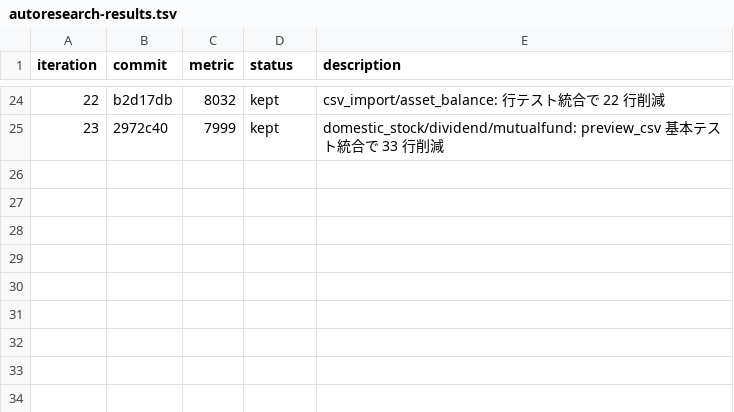
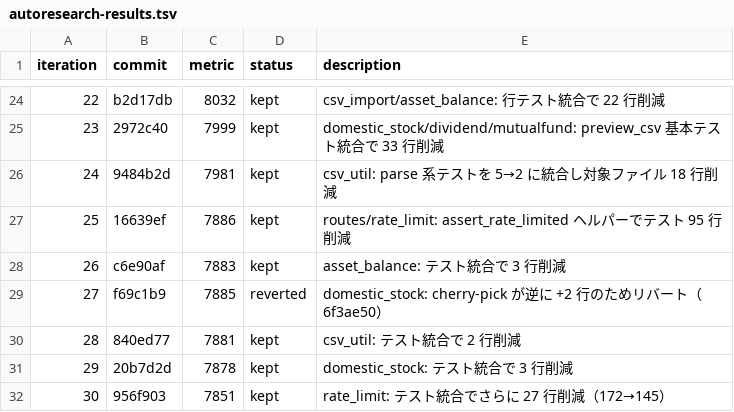
Before and after one commit to zaichu/shoken-webapp, a TSV file: autoresearch-results.tsv, drawn as a sheet; only a part is shown, gaps mark what is left out.

```diff
--- a/autoresearch-results.tsv
+++ b/autoresearch-results.tsv
@@ -25 +25,8 @@ iteration	commit	metric	status	description
 23	2972c40	7999	kept	domestic_stock/dividend/mutualfund: preview_csv 基本テスト統合で 33 行削減
+24	9484b2d	7981	kept	csv_util: parse 系テストを 5→2 に統合し対象ファイル 18 行削減
+25	16639ef	7886	kept	routes/rate_limit: assert_rate_limited ヘルパーでテスト 95 行削減
+26	c6e90af	7883	kept	asset_balance: テスト統合で 3 行削減
+27	f69c1b9	7885	reverted	domestic_stock: cherry-pick が逆に +2 行のためリバート（6f3ae50）
+28	840ed77	7881	kept	csv_util: テスト統合で 2 行削減
+29	20b7d2d	7878	kept	domestic_stock: テスト統合で 3 行削減
+30	956f903	7851	kept	rate_limit: テスト統合でさらに 27 行削減（172→145）
```
Also changed, not shown: 5 other files.
